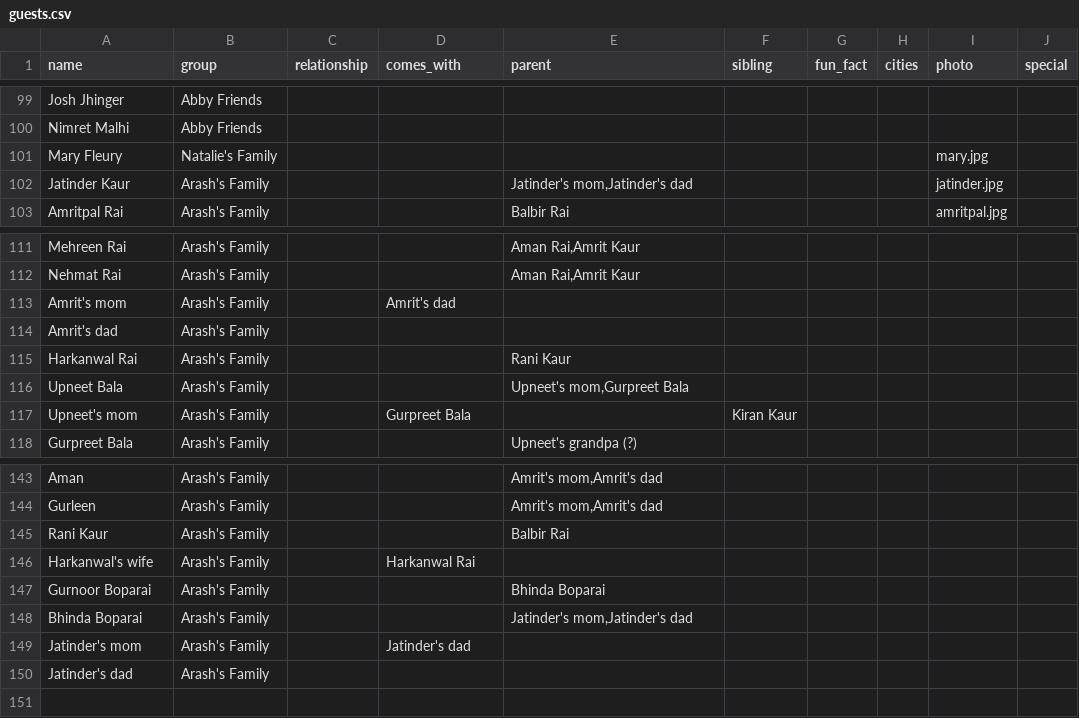
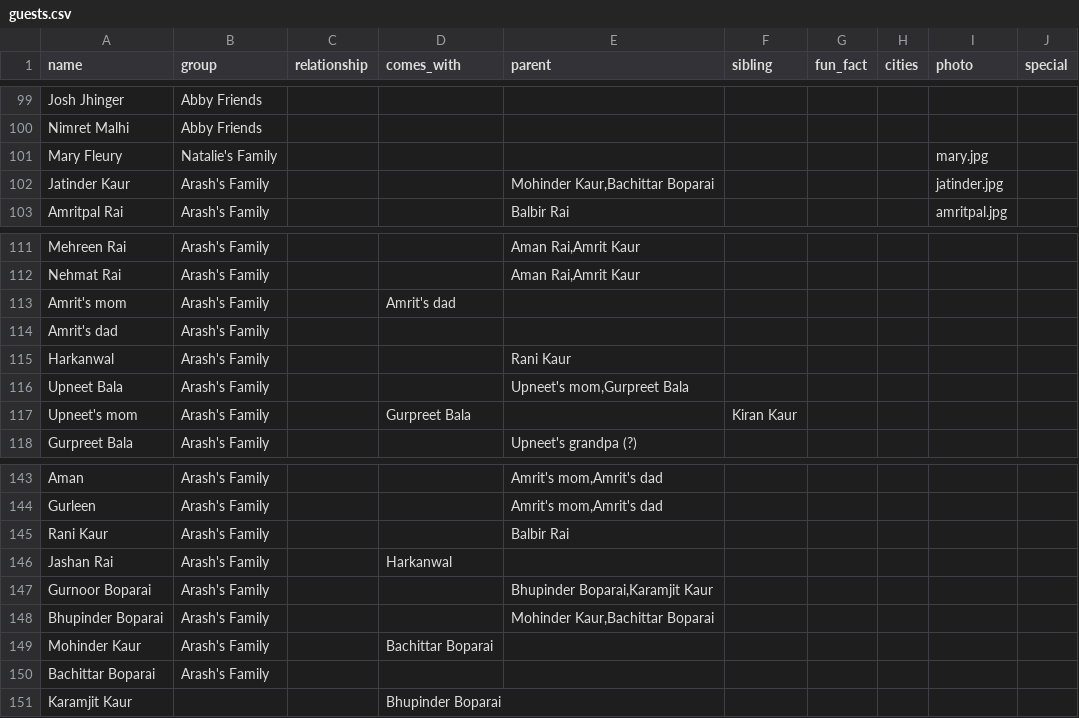
Before and after one commit to arashrai/arashrai.github.io, a CSV file: narsh2026/our-people/guests.csv, drawn as a sheet; only a part is shown, gaps mark what is left out.

Commit message:
Sync user content edits across the site and regenerate the family tree
- Our People: real names for Arash's extended family in guests.csv (Jatinder's
  parents -> Mohinder Kaur & Bachittar Boparai; Bhinda -> Bhupinder Boparai;
  new Karamjit Kaur; Harkanwal's wife -> Jashan Rai); regenerate guest-data.js.
  Reconnected Jashan Rai's spouse link to "Harkanwal" (the renamed row) so it
  resolves.
- Our Story: sync wedding narrative tweak ("10th year") from CONTENT.md.
- Schedule: "Mehndi Ceremony" spelling + copy tweak.
- Dress Code: move the shoes-off note into "Good to know".

```diff
--- a/narsh2026/our-people/guests.csv
+++ b/narsh2026/our-people/guests.csv
@@ -101,3 +101,3 @@ Nimret Malhi,Abby Friends,,,,
 Mary Fleury,Natalie's Family,,,,,,,mary.jpg
-Jatinder Kaur,Arash's Family,,,"Jatinder's mom,Jatinder's dad",,,,jatinder.jpg
+Jatinder Kaur,Arash's Family,,,"Mohinder Kaur,Bachittar Boparai",,,,jatinder.jpg
 Amritpal Rai,Arash's Family,,,Balbir Rai,,,,amritpal.jpg
@@ -114,3 +114,3 @@ Amrit's mom,Arash's Family,,Amrit's dad
 Amrit's dad,Arash's Family
-Harkanwal Rai,Arash's Family,,,Rani Kaur,
+"Harkanwal ",Arash's Family,,,Rani Kaur,
 Upneet Bala,Arash's Family,,,"Upneet's mom,Gurpreet Bala",
@@ -145,6 +145,7 @@ Gurleen,Arash's Family,,,"Amrit's mom,Amrit's dad"
 Rani Kaur,Arash's Family,,,Balbir Rai,
-Harkanwal's wife,Arash's Family,,Harkanwal Rai
-Gurnoor Boparai,Arash's Family,,,Bhinda Boparai
-Bhinda Boparai,Arash's Family,,,"Jatinder's mom,Jatinder's dad",
-Jatinder's mom,Arash's Family,,Jatinder's dad
-Jatinder's dad,Arash's Family
+Jashan Rai,Arash's Family,,Harkanwal
+Gurnoor Boparai,Arash's Family,,,"Bhupinder Boparai,Karamjit Kaur"
+Bhupinder Boparai,Arash's Family,,,"Mohinder Kaur,Bachittar Boparai",
+Mohinder Kaur,Arash's Family,,Bachittar Boparai
+Bachittar Boparai,Arash's Family
+Karamjit Kaur,,,Bhupinder Boparai
```
Also changed, not shown: 7 other files.
